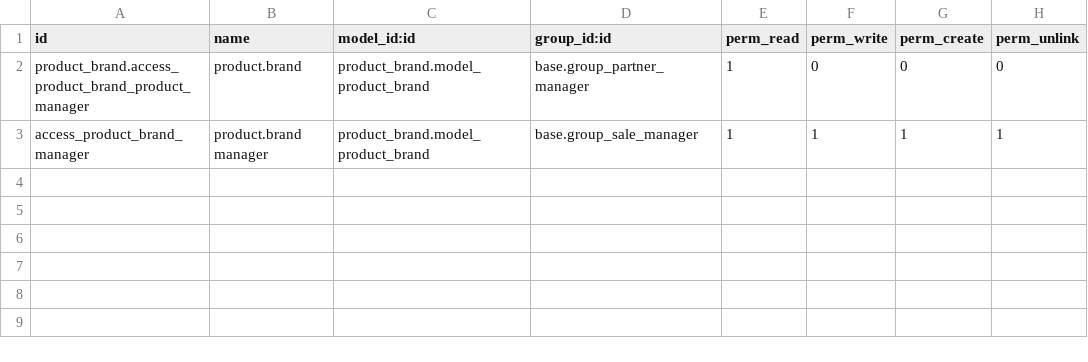
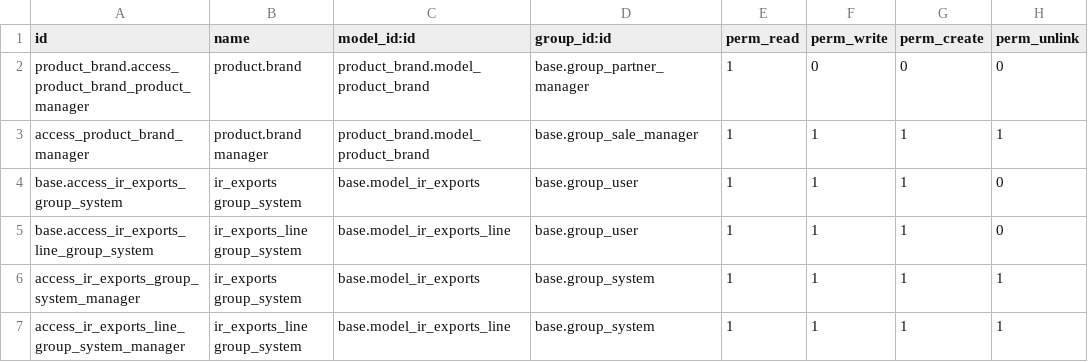
Before and after one commit to Pexego/PXGO_00053_2013_VT, a CSV file: project-addons/custom_account/security/ir.model.access.csv, drawn as a sheet; the diff names each change by its address in the sheet, - before the commit and + after, or states it on an @@ line.

Commit message:
[IMP] custom_account: Se controla que no pueda borrar todo el mundo exportaciones predefinidas

```diff
--- a/project-addons/custom_account/security/ir.model.access.csv
+++ b/project-addons/custom_account/security/ir.model.access.csv
+row 4: base.access_ir_exports_group_system | ir_exports group_system | base.model_ir_exports | base.group_user | 1 | 1 | 1 | 0
+row 5: base.access_ir_exports_line_group_system | ir_exports_line group_system | base.model_ir_exports_line | base.group_user | 1 | 1 | 1 | 0
+row 6: access_ir_exports_group_system_manager | ir_exports group_system | base.model_ir_exports | base.group_system | 1 | 1 | 1 | 1
+row 7: access_ir_exports_line_group_system_manager | ir_exports_line group_system | base.model_ir_exports_line | base.group_system | 1 | 1 | 1 | 1
```
